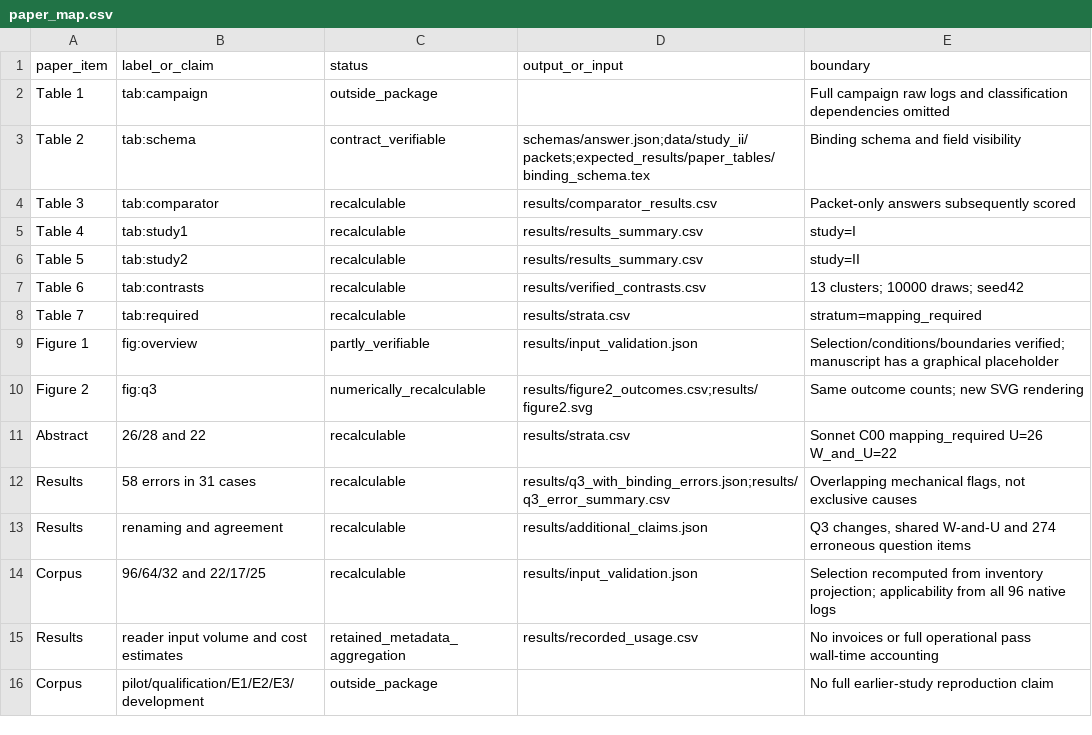
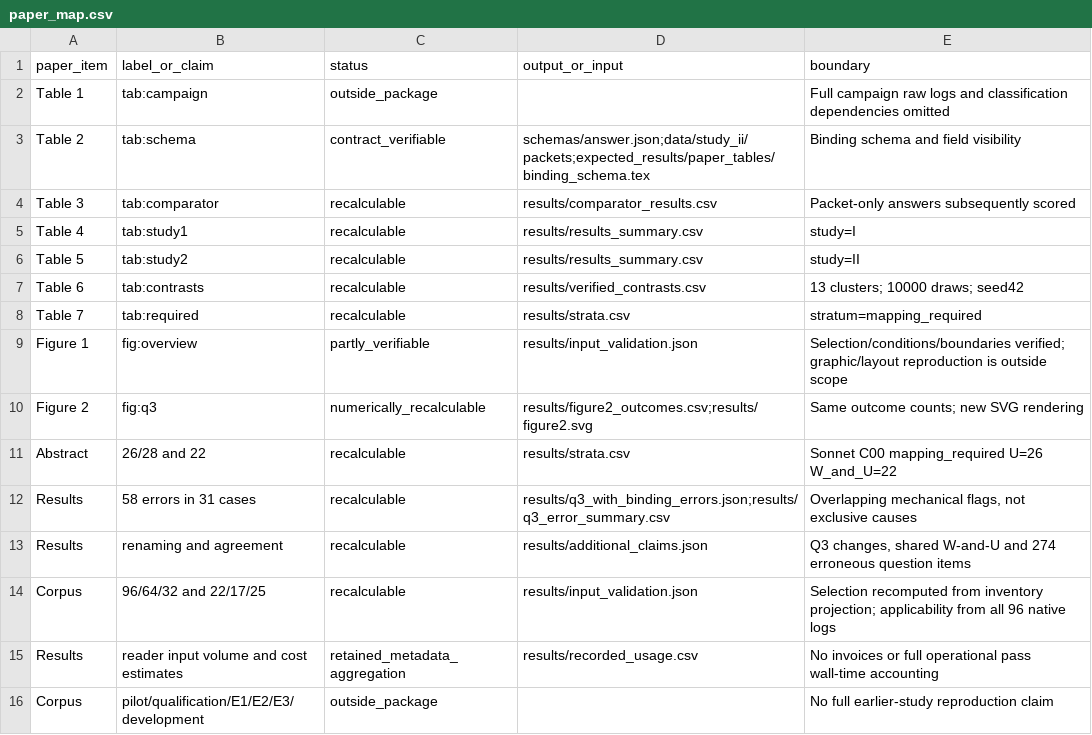
Before and after one commit to greatgompang/2027_DFRWS_EU, a CSV file: manifests/paper_map.csv, drawn as a sheet.

```diff
--- a/manifests/paper_map.csv
+++ b/manifests/paper_map.csv
@@ -8,3 +8,3 @@ Table 6,tab:contrasts,recalculable,results/verified_contrasts.csv,13 clusters; 1
 Table 7,tab:required,recalculable,results/strata.csv,stratum=mapping_required
-Figure 1,fig:overview,partly_verifiable,results/input_validation.json,Selection/conditions/boundaries verified; manuscript has a graphical placeholder
+Figure 1,fig:overview,partly_verifiable,results/input_validation.json,Selection/conditions/boundaries verified; graphic/layout reproduction is outside scope
 Figure 2,fig:q3,numerically_recalculable,results/figure2_outcomes.csv;results/figure2.svg,Same outcome counts; new SVG rendering
```
Also changed, not shown: 2 other files.
